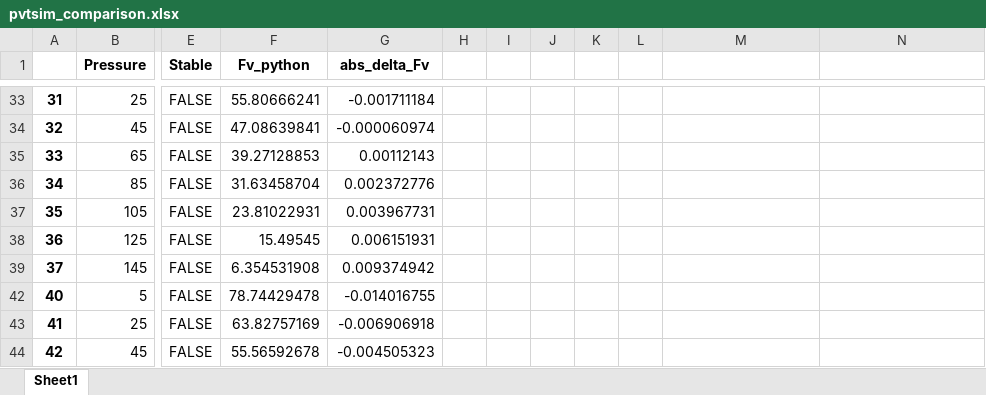
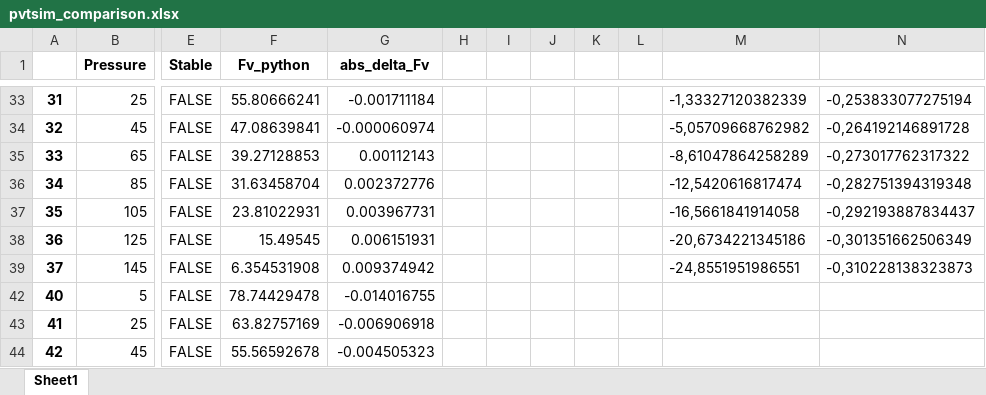
Before and after one commit to SidorenkoDD/BlackBoxFluid, an Excel workbook: code/exmp_notebooks/pvtsim_comparison.xlsx, sheet Sheet1, drawn as a sheet; only a part is shown, gaps mark what is left out; values as stored, in another font and other column widths than the file's, no borders; the diff covers the shown part only; the diff names each change by its address in the sheet, - before the commit and + after, or states it on an @@ line.

```diff
--- a/code/exmp_notebooks/pvtsim_comparison.xlsx (sheet Sheet1)
+++ b/code/exmp_notebooks/pvtsim_comparison.xlsx (sheet Sheet1)
-M33: (empty)
+M33: -1,33327120382339
-N33: (empty)
+N33: -0,253833077275194
-M34: (empty)
+M34: -5,05709668762982
-N34: (empty)
+N34: -0,264192146891728
-M35: (empty)
+M35: -8,61047864258289
-N35: (empty)
+N35: -0,273017762317322
-M36: (empty)
+M36: -12,5420616817474
-N36: (empty)
+N36: -0,282751394319348
-M37: (empty)
+M37: -16,5661841914058
-N37: (empty)
+N37: -0,292193887834437
-M38: (empty)
+M38: -20,6734221345186
-N38: (empty)
+N38: -0,301351662506349
-M39: (empty)
+M39: -24,8551951986551
-N39: (empty)
+N39: -0,310228138323873
```
Also changed, not shown: 32 edited cells elsewhere in this sheet, hidden cells, code/exmp_notebooks/composition.xlsx, 2 other files.
